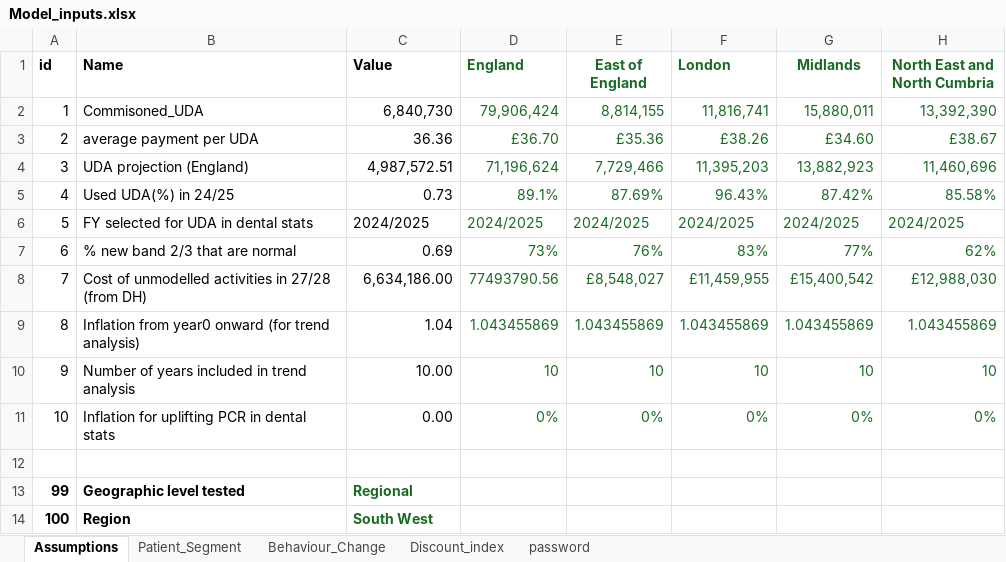
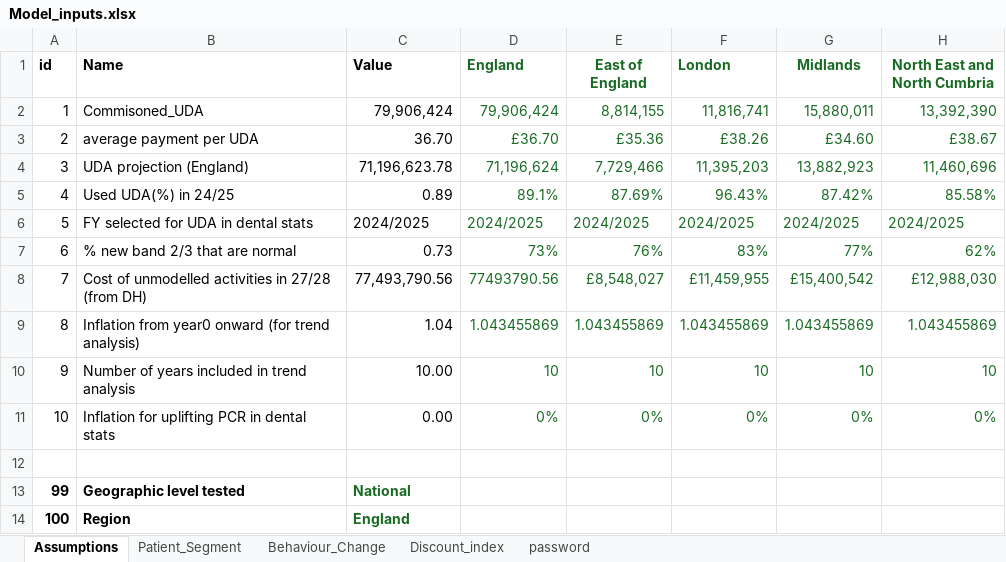
Before and after one commit to JinTongNHS/Dental_Reform_Modelling_2, an Excel workbook: DRM2/Model_inputs.xlsx, sheet Assumptions, drawn as a sheet; only a part is shown; values as stored, in another font and other column widths than the file's, no borders; the diff names each change by its address in the sheet, - before the commit and + after, or states it on an @@ line.

```diff
--- a/DRM2/Model_inputs.xlsx (sheet Assumptions)
+++ b/DRM2/Model_inputs.xlsx (sheet Assumptions)
-C2 (Value): 6,840,730
+C2 (Value): 79,906,424
-C3 (Value): 36.36
+C3 (Value): 36.70
-C4 (Value): 4,987,572.51
+C4 (Value): 71,196,623.78
-C5 (Value): 0.73
+C5 (Value): 0.89
-C7 (Value): 0.69
+C7 (Value): 0.73
-C8 (Value): 6,634,186.00
+C8 (Value): 77,493,790.56
-C13 (Value): Regional
+C13 (Value): National
-C14 (Value): South West
+C14 (Value): England
```
Also changed, not shown: 4 other files.
